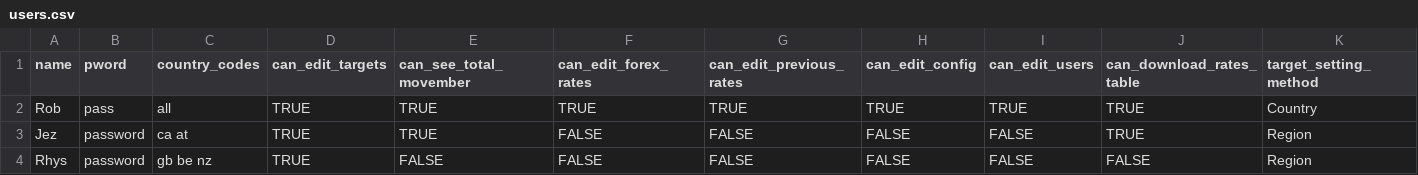
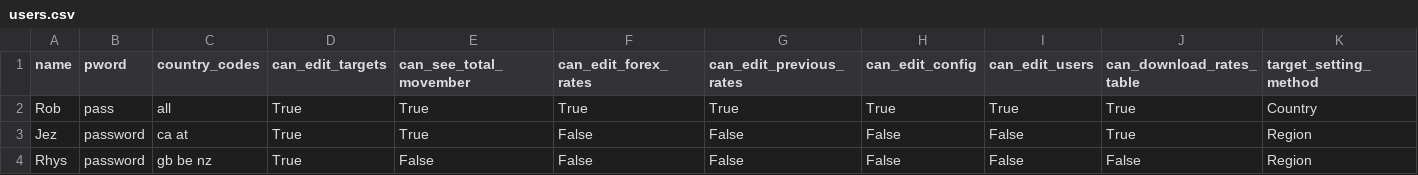
Before and after one commit to RobHay67/targets, a CSV file: files/users.csv, drawn as a sheet; only a part is shown; the diff names each change by its address in the sheet, - before the commit and + after, or states it on an @@ line.

```diff
--- a/files/users.csv
+++ b/files/users.csv
-D2:D4 (can_edit_targets): TRUE
+D2:D4 (can_edit_targets): True
-E2:E3 (can_see_total_movember): TRUE
+E2:E3 (can_see_total_movember): True
-F2 (can_edit_forex_rates): TRUE
+F2 (can_edit_forex_rates): True
-G2 (can_edit_previous_rates): TRUE
+G2 (can_edit_previous_rates): True
-H2 (can_edit_config): TRUE
+H2 (can_edit_config): True
-I2 (can_edit_users): TRUE
+I2 (can_edit_users): True
-J2:J3 (can_download_rates_table): TRUE
+J2:J3 (can_download_rates_table): True
-F3:F4 (can_edit_forex_rates): FALSE
+F3:F4 (can_edit_forex_rates): False
-G3:G4 (can_edit_previous_rates): FALSE
+G3:G4 (can_edit_previous_rates): False
-H3:H4 (can_edit_config): FALSE
+H3:H4 (can_edit_config): False
-I3:I4 (can_edit_users): FALSE
+I3:I4 (can_edit_users): False
-E4 (can_see_total_movember): FALSE
+E4 (can_see_total_movember): False
-J4 (can_download_rates_table): FALSE
+J4 (can_download_rates_table): False
```
Also changed, not shown: files/target_rates_2022.csv, 4 other files.
